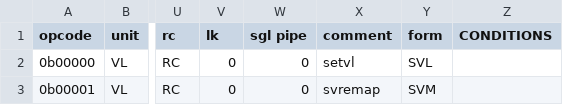
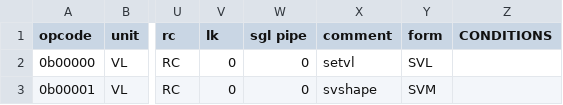
Before and after one commit to Libre-SOC-mirrors/openpower-isa, a CSV file: openpower/isatables/minor_22.csv, drawn as a sheet; only a part is shown, gaps mark what is left out; the diff names each change by its address in the sheet, - before the commit and + after, or states it on an @@ line.

Commit message:
rename svremap to svshape

```diff
--- a/openpower/isatables/minor_22.csv
+++ b/openpower/isatables/minor_22.csv
-X3 (comment): svremap
+X3 (comment): svshape
```
